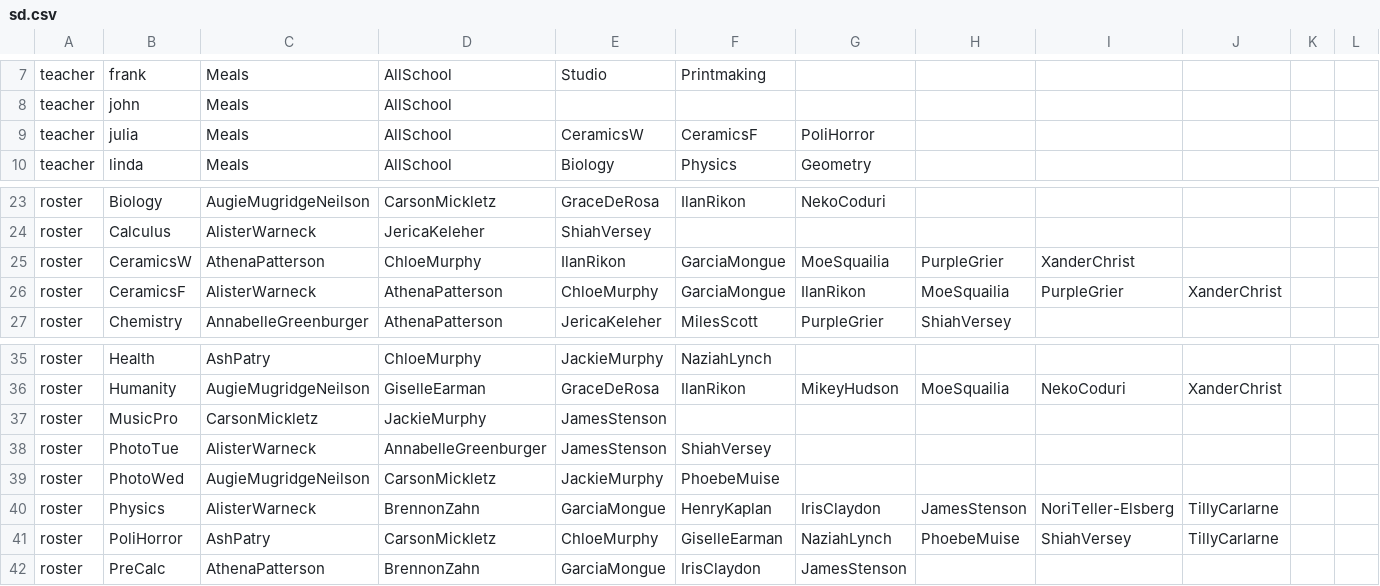
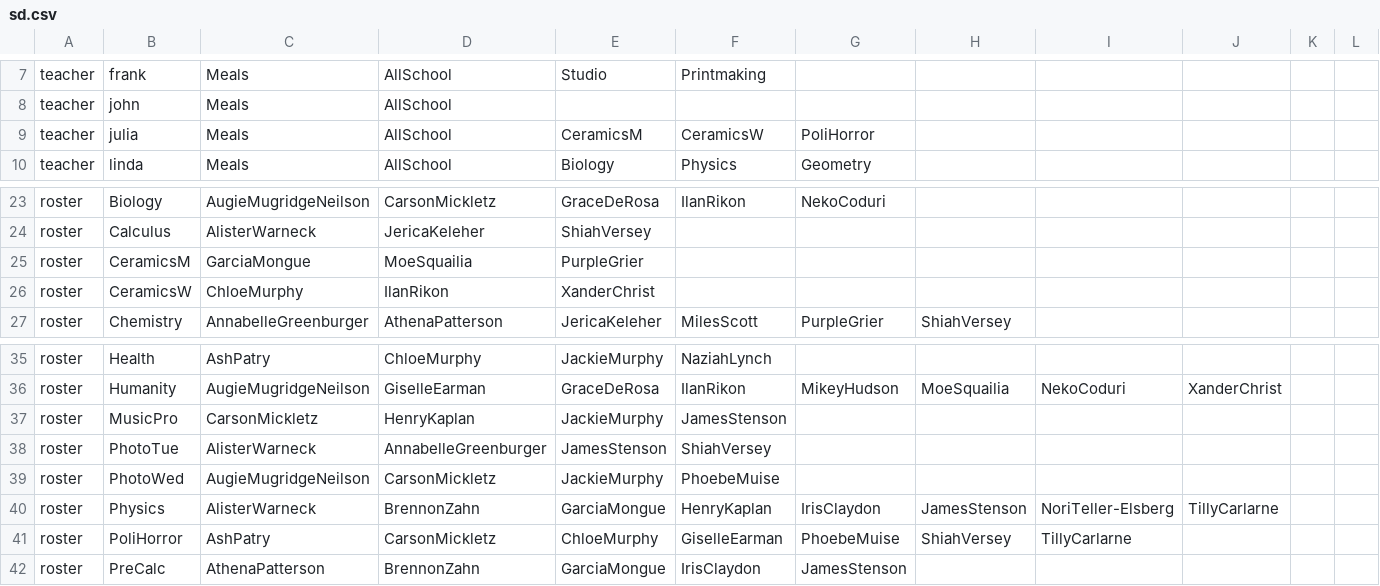
Before and after one commit to buxtonschool/attendance, a CSV file: sd.csv, drawn as a sheet; only a part is shown, gaps mark what is left out; removed rows and columns are numbered as before the commit, all else as after; rows hold the shown columns only; the diff names each change by its address in the sheet, - before the commit and + after, or states it on an @@ line.

Commit message:
ceramics/polihor/musicpro

```diff
--- a/sd.csv
+++ b/sd.csv
-E9: CeramicsW
+E9: CeramicsM
-F9: CeramicsF
+F9: CeramicsW
+row 25: roster | CeramicsM | GarciaMongue | MoeSquailia | PurpleGrier
-C26: AthenaPatterson
+C26: ChloeMurphy
-D26: ChloeMurphy
+D26: IlanRikon
-E26: IlanRikon
+E26: XanderChrist
-F26: GarciaMongue
+F26: (empty)
-G26: MoeSquailia
+G26: (empty)
-H26: PurpleGrier
+H26: (empty)
-I26: XanderChrist
+I26: (empty)
-row 26: roster | CeramicsF | AlisterWarneck | AthenaPatterson | ChloeMurphy | GarciaMongue | IlanRikon | MoeSquailia | PurpleGrier | XanderChrist
-D37: JackieMurphy
+D37: HenryKaplan
-E37: JamesStenson
+E37: JackieMurphy
-F37: (empty)
+F37: JamesStenson
-G41: NaziahLynch
+G41: PhoebeMuise
-H41: PhoebeMuise
+H41: ShiahVersey
-I41: ShiahVersey
+I41: TillyCarlarne
-J41: TillyCarlarne
+J41: (empty)
```
Also changed, not shown: 1 other file.
